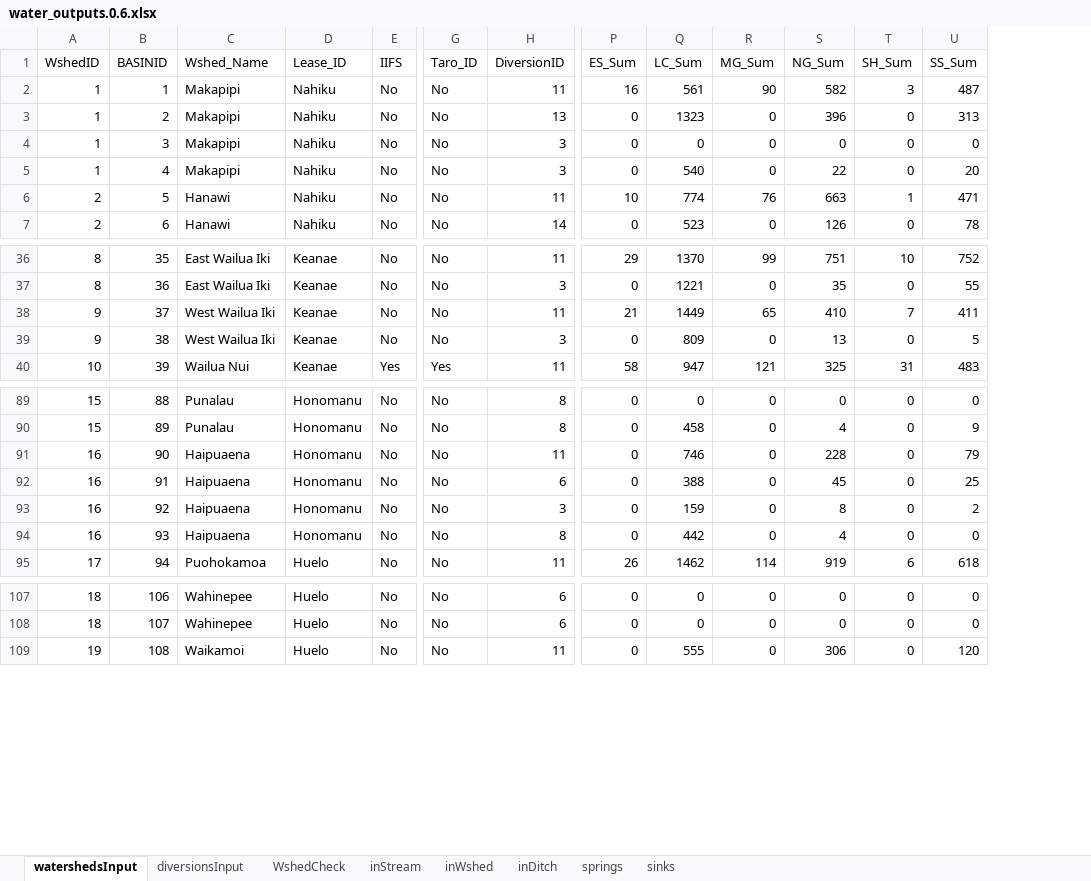
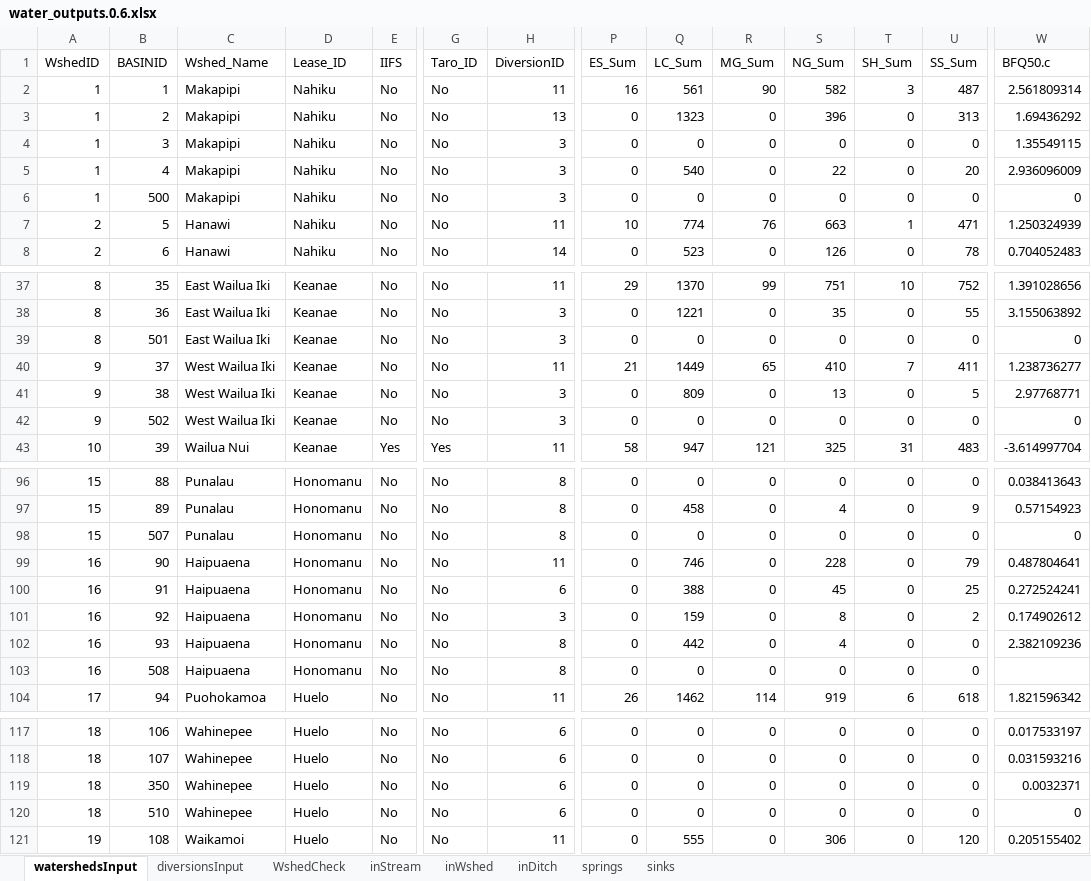
Before and after one commit to dwalke44/EastMaui, an Excel workbook: eastMaui/outputs/water_outputs.0.6.xlsx, sheet watershedsInput, drawn as a sheet; only a part is shown, gaps mark what is left out; values as stored, in another font and other column widths than the file's, no borders; addresses are those after the commit; rows hold the shown columns only; the diff covers the shown part only; the diff names each change by its address in the sheet, - before the commit and + after, or states it on an @@ line.

```diff
--- a/eastMaui/outputs/water_outputs.0.6.xlsx (sheet watershedsInput)
+++ b/eastMaui/outputs/water_outputs.0.6.xlsx (sheet watershedsInput)
+column W (BFQ50.c), rows 2-5: 2.561809314 | 1.69436292 | 1.35549115 | 2.936096009; rows 7-8: 1.250324939 | 0.704052483; rows 37-38: 1.391028656 | 3.155063892; rows 40-41: 1.238736277 | 2.97768771; row 43: -3.614997704; rows 96-97: 0.038413643 | 0.57154923; rows 99-102: 0.487804641 | 0.272524241 | 0.174902612 | 2.382109236; row 104: 1.821596342; rows 117-118: 0.017533197 | 0.031593216; row 121: 0.205155402
+row 6: 1 | 500 | Makapipi | Nahiku | No | No | 3 | 0 | 0 | 0 | 0 | 0 | 0 | 0
+row 39: 8 | 501 | East Wailua Iki | Keanae | No | No | 3 | 0 | 0 | 0 | 0 | 0 | 0 | 0
+row 42: 9 | 502 | West Wailua Iki | Keanae | No | No | 3 | 0 | 0 | 0 | 0 | 0 | 0 | 0
+row 98: 15 | 507 | Punalau | Honomanu | No | No | 8 | 0 | 0 | 0 | 0 | 0 | 0 | 0
+row 103: 16 | 508 | Haipuaena | Honomanu | No | No | 8 | 0 | 0 | 0 | 0 | 0 | 0
@@ row 310 moved to row 119: 18 @@
+row 120: 18 | 510 | Wahinepee | Huelo | No | No | 6 | 0 | 0 | 0 | 0 | 0 | 0 | 0
```
Also changed, not shown: 7 added rows elsewhere in this sheet, sheet inDitch, sheet inStream, sheet inWshed, sheet WshedCheck, sheet springs, sheet sinks, eastMaui/outputs/nodes_output_summ.xlsx, eastMaui/outputs/water_outputs.xlsx, 28 other files.
